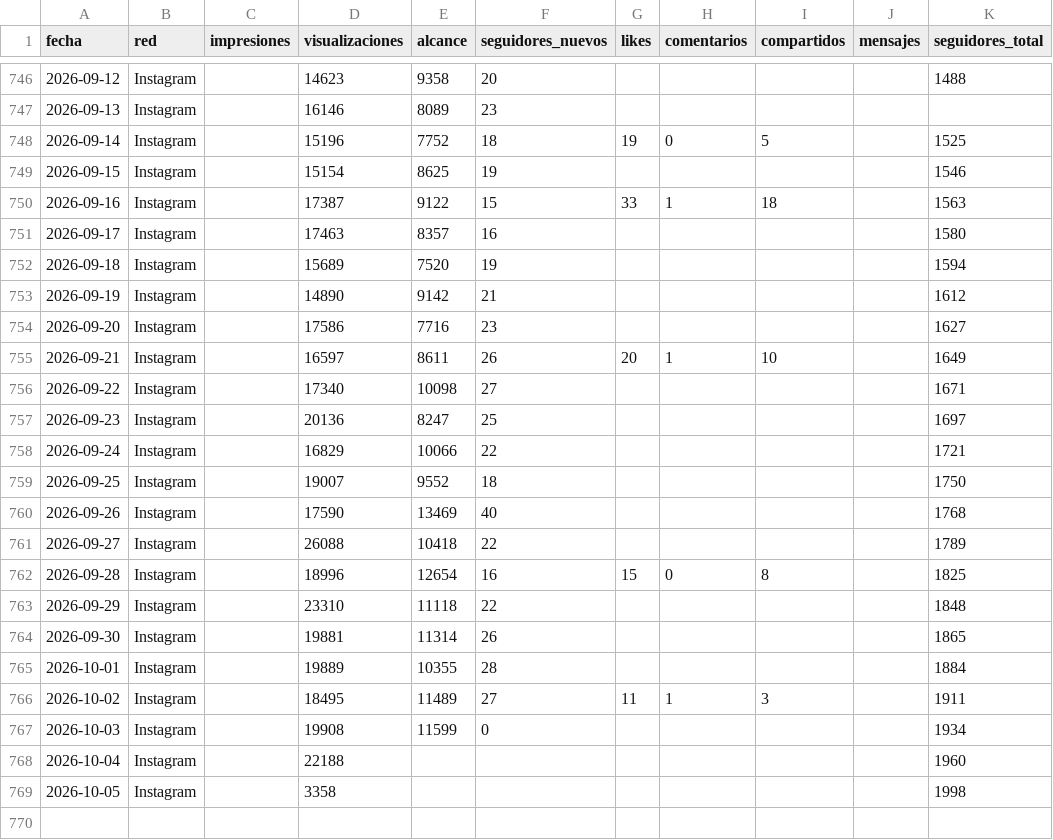
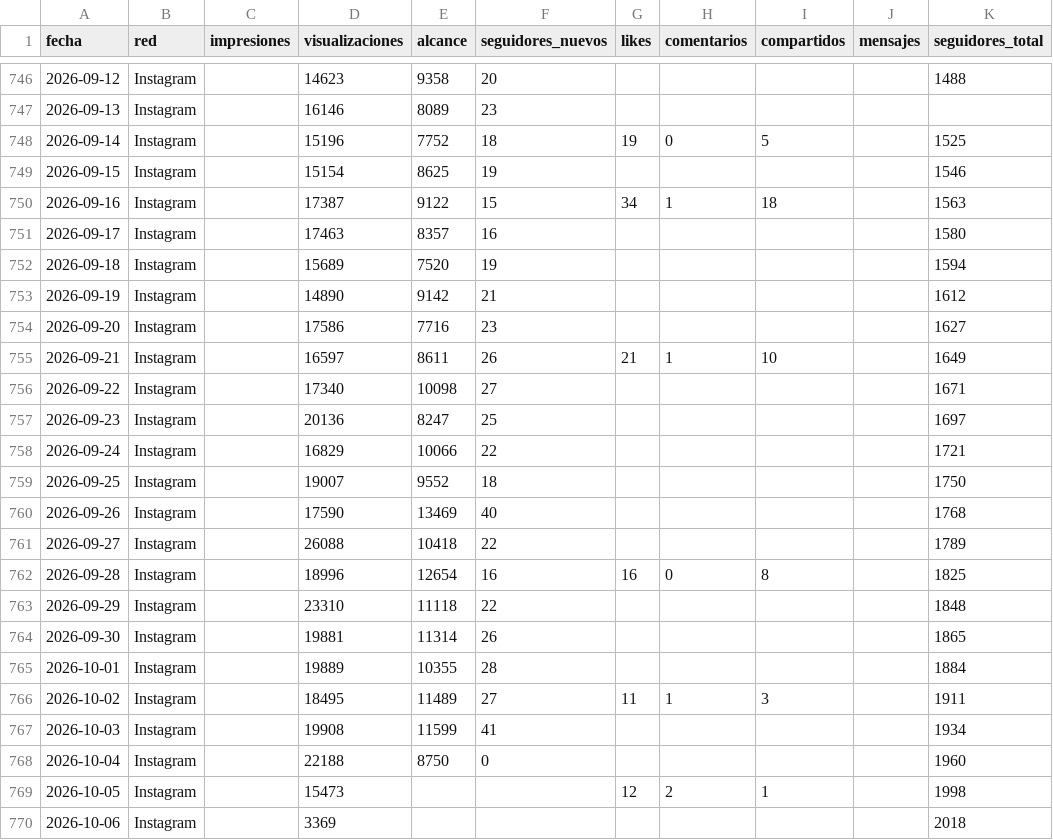
Before and after one commit to WeRise-ESP/dashboard-reversal, a CSV file: data/historico_social/social_instagram_diario.csv, drawn as a sheet; only a part is shown, gaps mark what is left out.

```diff
--- a/data/historico_social/social_instagram_diario.csv
+++ b/data/historico_social/social_instagram_diario.csv
@@ -749,3 +749,3 @@ fecha,red,impresiones,visualizaciones,alcance,seguidores_nuevos,likes,comentario
 2026-09-15,Instagram,,15154,8625,19,,,,,1546
-2026-09-16,Instagram,,17387,9122,15,33,1,18,,1563
+2026-09-16,Instagram,,17387,9122,15,34,1,18,,1563
 2026-09-17,Instagram,,17463,8357,16,,,,,1580
@@ -754,3 +754,3 @@ fecha,red,impresiones,visualizaciones,alcance,seguidores_nuevos,likes,comentario
 2026-09-20,Instagram,,17586,7716,23,,,,,1627
-2026-09-21,Instagram,,16597,8611,26,20,1,10,,1649
+2026-09-21,Instagram,,16597,8611,26,21,1,10,,1649
 2026-09-22,Instagram,,17340,10098,27,,,,,1671
@@ -761,3 +761,3 @@ fecha,red,impresiones,visualizaciones,alcance,seguidores_nuevos,likes,comentario
 2026-09-27,Instagram,,26088,10418,22,,,,,1789
-2026-09-28,Instagram,,18996,12654,16,15,0,8,,1825
+2026-09-28,Instagram,,18996,12654,16,16,0,8,,1825
 2026-09-29,Instagram,,23310,11118,22,,,,,1848
@@ -766,4 +766,5 @@ fecha,red,impresiones,visualizaciones,alcance,seguidores_nuevos,likes,comentario
 2026-10-02,Instagram,,18495,11489,27,11,1,3,,1911
-2026-10-03,Instagram,,19908,11599,0,,,,,1934
-2026-10-04,Instagram,,22188,,,,,,,1960
-2026-10-05,Instagram,,3358,,,,,,,1998
+2026-10-03,Instagram,,19908,11599,41,,,,,1934
+2026-10-04,Instagram,,22188,8750,0,,,,,1960
+2026-10-05,Instagram,,15473,,,12,2,1,,1998
+2026-10-06,Instagram,,3369,,,,,,,2018
```
Also changed, not shown: data/historico_social/social_facebook_diario.csv, data/historico_social/social_instagram_demografia.csv, 1 other file.
